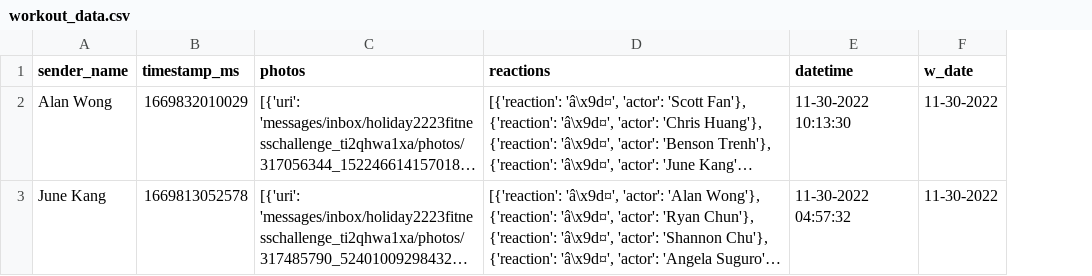
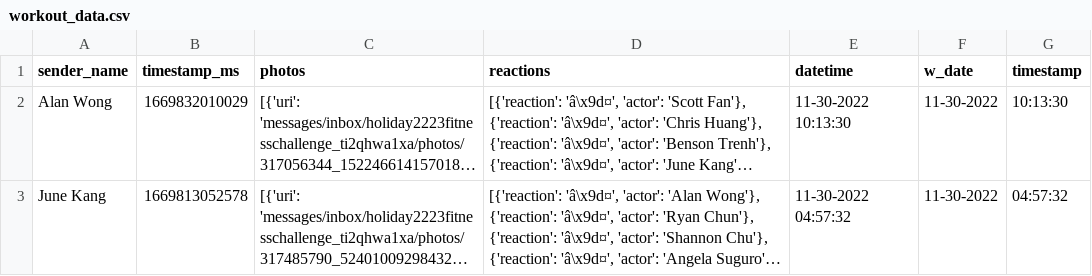
Before and after one commit to christkh/workout, a CSV file: workout_data.csv, drawn as a sheet; long unchanged cells end in …; the diff names each change by its address in the sheet, - before the commit and + after, or states it on an @@ line.

```diff
--- a/workout_data.csv
+++ b/workout_data.csv
+column G (timestamp), rows 2-3: 10:13:30 | 04:57:32
```
Also changed, not shown: 3 other files.
